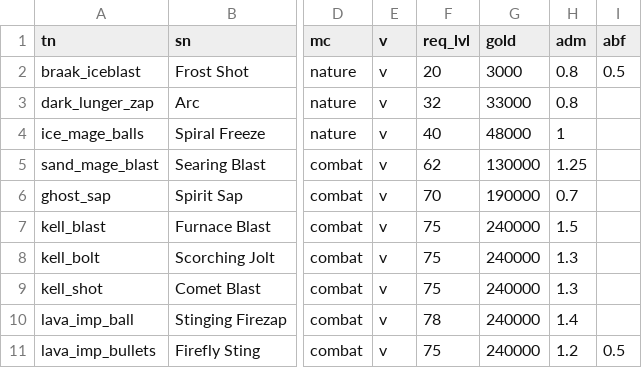
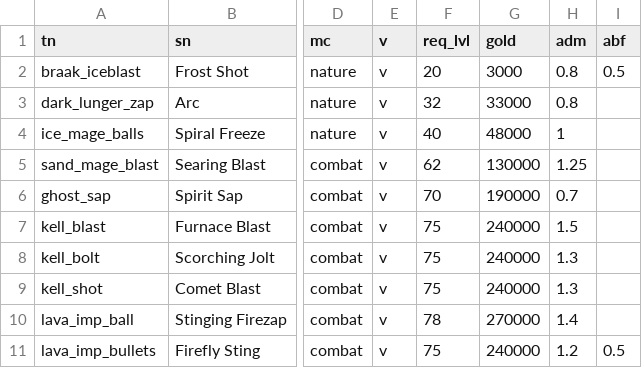
Before and after one commit to foerstj/enemy-spells, a CSV file: gaspy/jinja/enemy-spells/spell-{{v}}-{{tn}}.gas.csv, drawn as a sheet; only a part is shown, gaps mark what is left out; the diff names each change by its address in the sheet, - before the commit and + after, or states it on an @@ line.

Commit message:
Fix gold price of lava_imp_ball

```diff
--- a/gaspy/jinja/enemy-spells/spell-{{v}}-{{tn}}.gas.csv
+++ b/gaspy/jinja/enemy-spells/spell-{{v}}-{{tn}}.gas.csv
-G10 (gold): 240000
+G10 (gold): 270000
```
Also changed, not shown: 1 other file.
